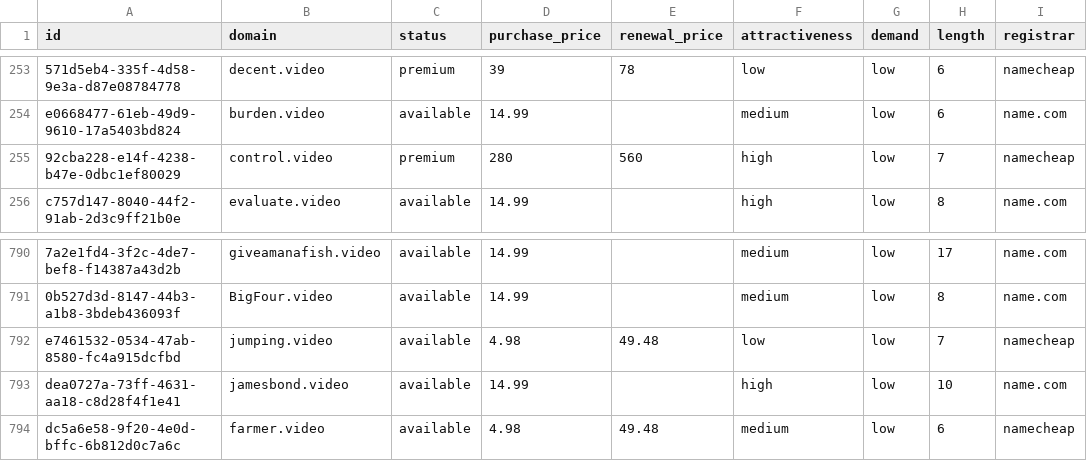
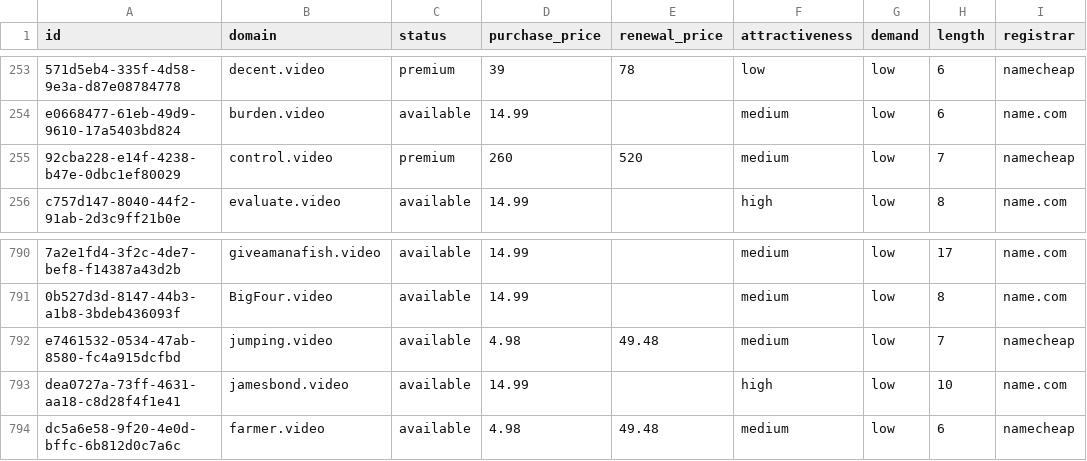
Before and after one commit to UniqueDomains/video-oneword-domains, a CSV file: video.csv, drawn as a sheet; only a part is shown, gaps mark what is left out; the diff names each change by its address in the sheet, - before the commit and + after, or states it on an @@ line.

Commit message:
Domains update

```diff
--- a/video.csv
+++ b/video.csv
-D255 (purchase_price): 280
+D255 (purchase_price): 260
-E255 (renewal_price): 560
+E255 (renewal_price): 520
-F255 (attractiveness): high
+F255 (attractiveness): medium
-F792 (attractiveness): low
+F792 (attractiveness): medium
```
Also changed, not shown: 4 other files.
